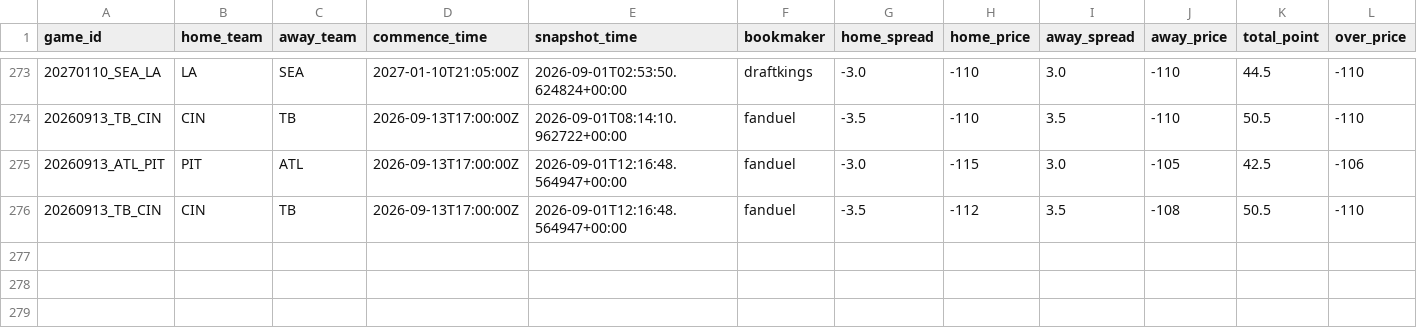
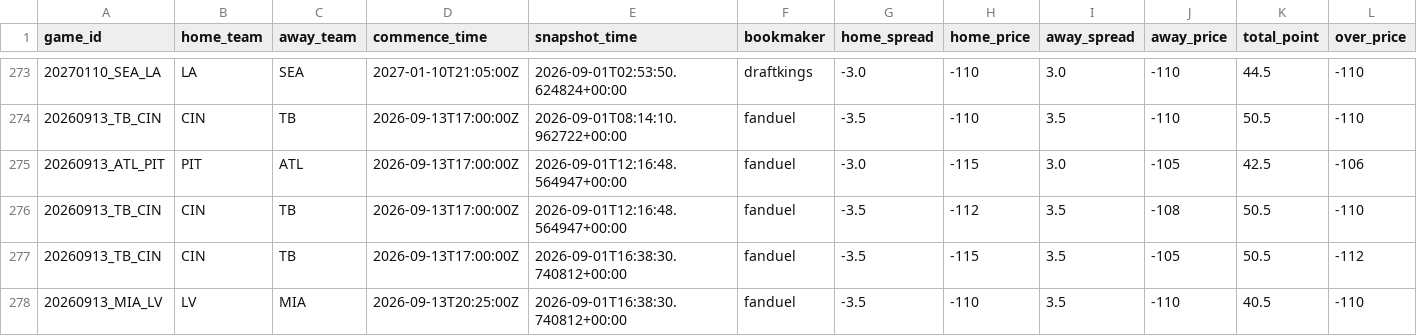
Before and after one commit to stevendemelo91-hub/nfl-slate, a CSV file: line_history.csv, drawn as a sheet; only a part is shown, gaps mark what is left out; rows hold the shown columns only; the diff names each change by its address in the sheet, - before the commit and + after, or states it on an @@ line.

```diff
--- a/line_history.csv
+++ b/line_history.csv
+row 277: 20260913_TB_CIN | CIN | TB | 2026-09-13T17:00:00Z | 2026-09-01T16:38:30.740812+00:00 | fanduel | -3.5 | -115 | 3.5 | -105 | 50.5 | -112
+row 278: 20260913_MIA_LV | LV | MIA | 2026-09-13T20:25:00Z | 2026-09-01T16:38:30.740812+00:00 | fanduel | -3.5 | -110 | 3.5 | -110 | 40.5 | -110
```
